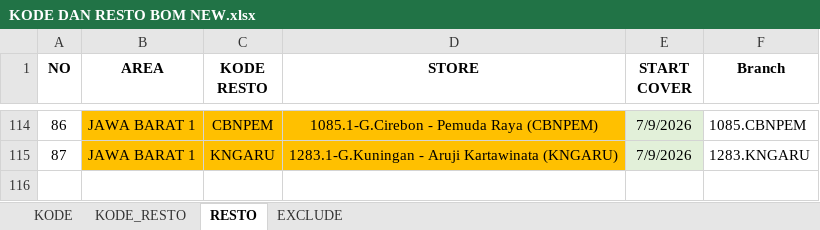
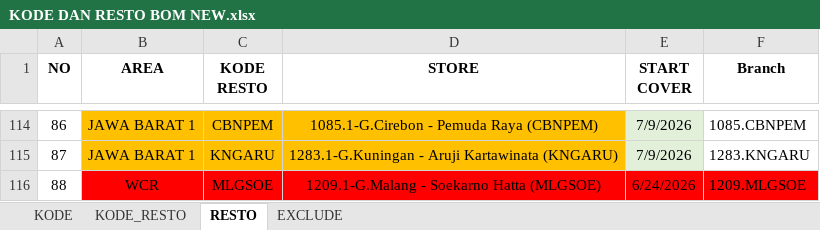
Before and after one commit to Analyst-FPnA/GIS-Cleaning, an Excel workbook: Master/KODE DAN RESTO BOM NEW.xlsx, sheet RESTO, drawn as a sheet; only a part is shown, gaps mark what is left out; values as stored, in another font and other column widths than the file's, no borders; conditional formats not drawn; the diff names each change by its address in the sheet, - before the commit and + after, or states it on an @@ line.

```diff
--- a/Master/KODE DAN RESTO BOM NEW.xlsx (sheet RESTO)
+++ b/Master/KODE DAN RESTO BOM NEW.xlsx (sheet RESTO)
+row 116: 88 | WCR | MLGSOE | 1209.1-G.Malang - Soekarno Hatta (MLGSOE) | 6/24/2026 | 1209.MLGSOE
```
Also changed, not shown: sheet KODE_RESTO.
